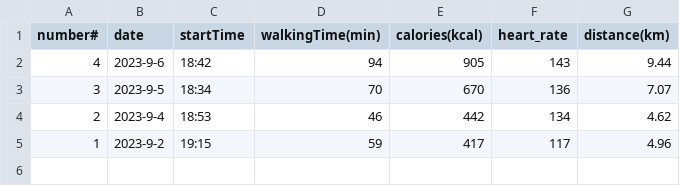
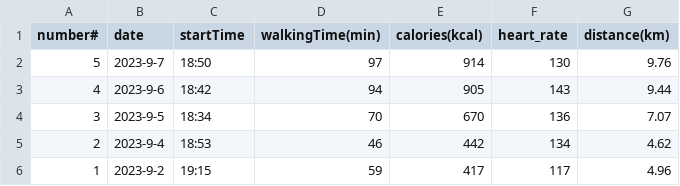
Before and after one commit to mrlu997/workout, a CSV file: walking2023.csv, drawn as a sheet.

Commit message:
Update walking2023.csv

```diff
--- a/walking2023.csv
+++ b/walking2023.csv
@@ -1,2 +1,3 @@
 number#,date,startTime,walkingTime(min),calories(kcal),heart_rate,distance(km)
+5,2023-9-7,18:50,97,914,130,9.76
 4,2023-9-6,18:42,94,905,143,9.44
```
